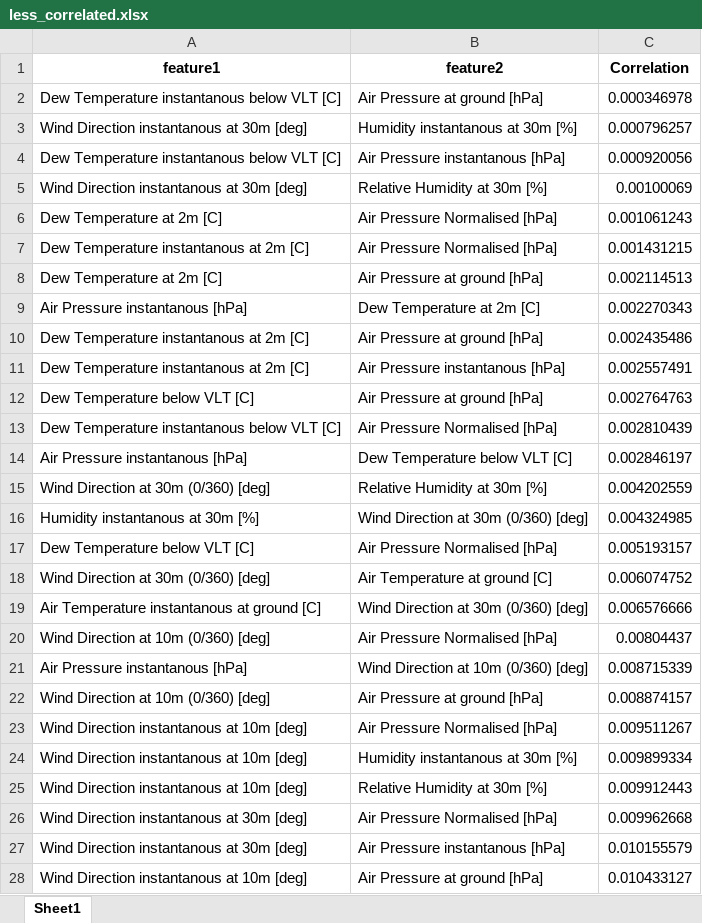
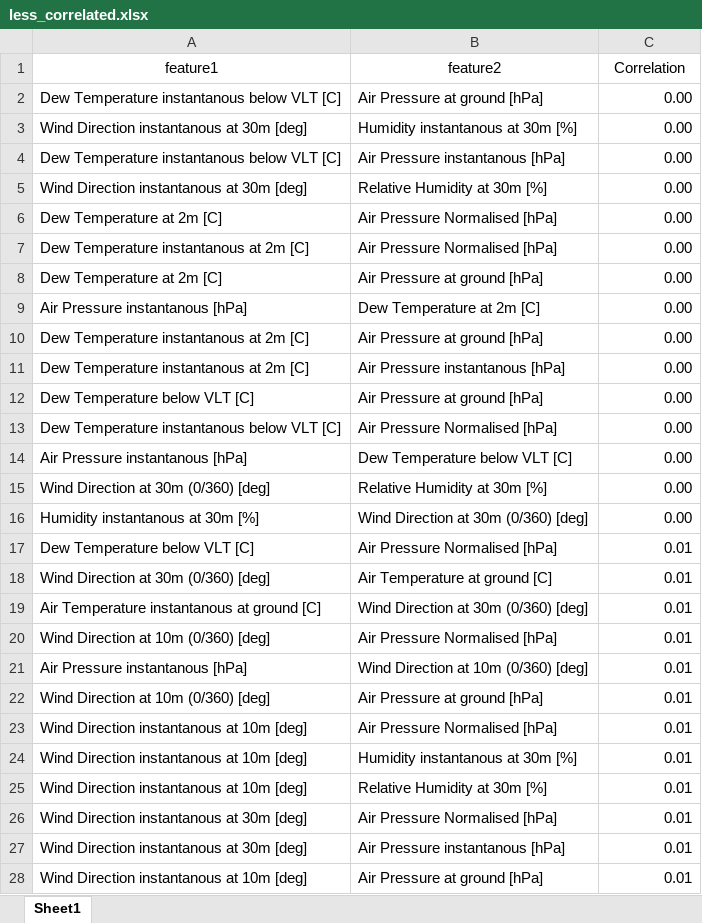
Before and after one commit to Benjaminsch1301/cmmProject, an Excel workbook: analysis/correlations/less_correlated.xlsx, sheet Sheet1, drawn as a sheet; only a part is shown; values as stored, in another font and other column widths than the file's, no borders; the diff covers the shown part only; the diff names each change by its address in the sheet, - before the commit and + after, or states it on an @@ line.

```diff
--- a/analysis/correlations/less_correlated.xlsx (sheet Sheet1)
+++ b/analysis/correlations/less_correlated.xlsx (sheet Sheet1)
-A1:C1 bold: on
+A1:C1 bold: off
-C2 (Correlation): 0.000346978
+C2 (Correlation): 0.00
-C3 (Correlation): 0.000796257
+C3 (Correlation): 0.00
-C4 (Correlation): 0.000920056
+C4 (Correlation): 0.00
-C5 (Correlation): 0.00100069
+C5 (Correlation): 0.00
-C6 (Correlation): 0.001061243
+C6 (Correlation): 0.00
-C7 (Correlation): 0.001431215
+C7 (Correlation): 0.00
-C8 (Correlation): 0.002114513
+C8 (Correlation): 0.00
-C9 (Correlation): 0.002270343
+C9 (Correlation): 0.00
-C10 (Correlation): 0.002435486
+C10 (Correlation): 0.00
-C11 (Correlation): 0.002557491
+C11 (Correlation): 0.00
-C12 (Correlation): 0.002764763
+C12 (Correlation): 0.00
-C13 (Correlation): 0.002810439
+C13 (Correlation): 0.00
-C14 (Correlation): 0.002846197
+C14 (Correlation): 0.00
-C15 (Correlation): 0.004202559
+C15 (Correlation): 0.00
-C16 (Correlation): 0.004324985
+C16 (Correlation): 0.00
-C17 (Correlation): 0.005193157
+C17 (Correlation): 0.01
-C18 (Correlation): 0.006074752
+C18 (Correlation): 0.01
-C19 (Correlation): 0.006576666
+C19 (Correlation): 0.01
-C20 (Correlation): 0.00804437
+C20 (Correlation): 0.01
-C21 (Correlation): 0.008715339
+C21 (Correlation): 0.01
-C22 (Correlation): 0.008874157
+C22 (Correlation): 0.01
-C23 (Correlation): 0.009511267
+C23 (Correlation): 0.01
-C24 (Correlation): 0.009899334
+C24 (Correlation): 0.01
-C25 (Correlation): 0.009912443
+C25 (Correlation): 0.01
-C26 (Correlation): 0.009962668
+C26 (Correlation): 0.01
-C27 (Correlation): 0.010155579
+C27 (Correlation): 0.01
-C28 (Correlation): 0.010433127
+C28 (Correlation): 0.01
```
Also changed, not shown: other rows of this sheet, 1 other file.
